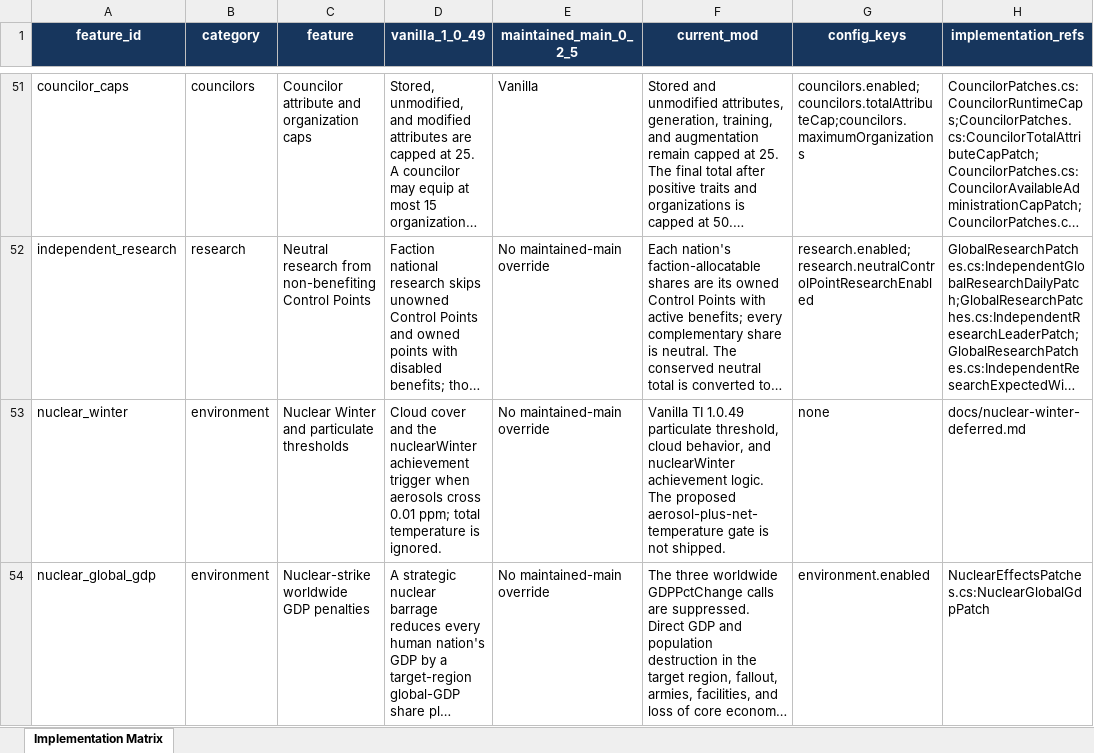
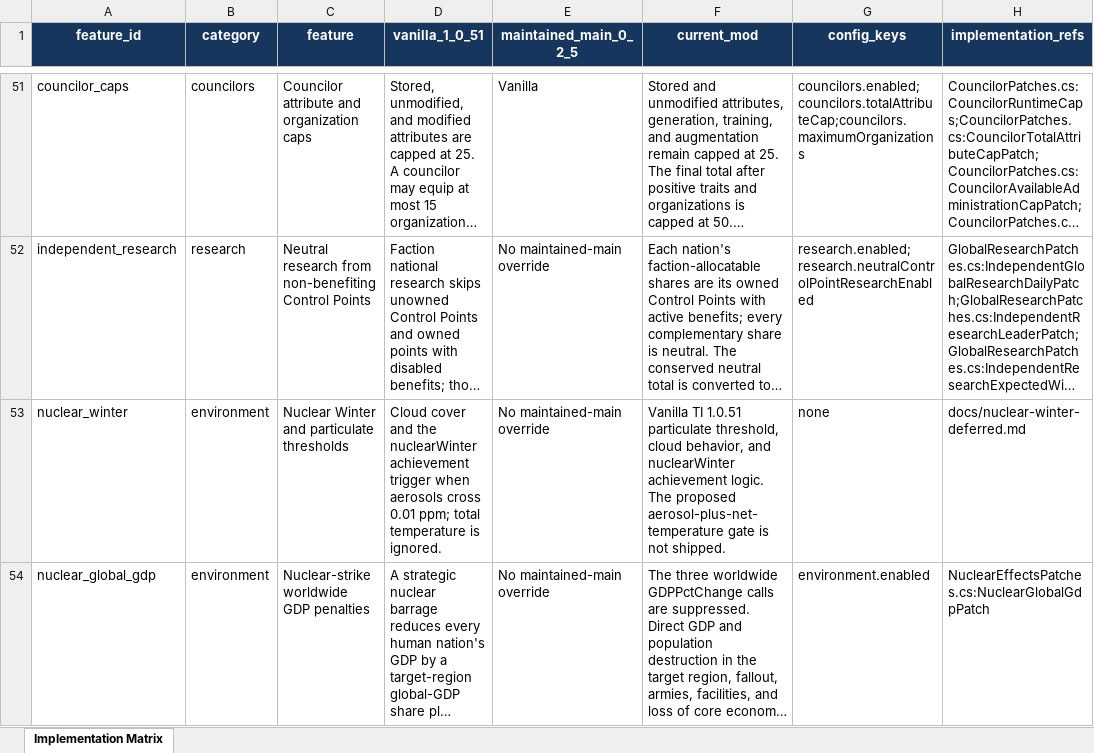
Before and after one commit to AndersonHK/TI-Economic-Equalization-Overhaul, an Excel workbook: docs/current-implementation-matrix.xlsx, sheet Implementation Matrix, drawn as a sheet; only a part is shown, gaps mark what is left out; long unchanged cells end in …; values as stored, in another font and other column widths than the file's, no borders; table styles not drawn; the diff covers the shown part only; the diff names each change by its address in the sheet, - before the commit and + after, or states it on an @@ line.

```diff
--- a/docs/current-implementation-matrix.xlsx (sheet Implementation Matrix)
+++ b/docs/current-implementation-matrix.xlsx (sheet Implementation Matrix)
-D1: vanilla_1_0_49
+D1: vanilla_1_0_51
-F53 (current_mod): Vanilla TI 1.0.49 particulate threshold,…
+F53 (current_mod): Vanilla TI 1.0.51 particulate threshold,…
```
Also changed, not shown: 2 added rows and 6 edited cells elsewhere in this sheet, 31 other files.
